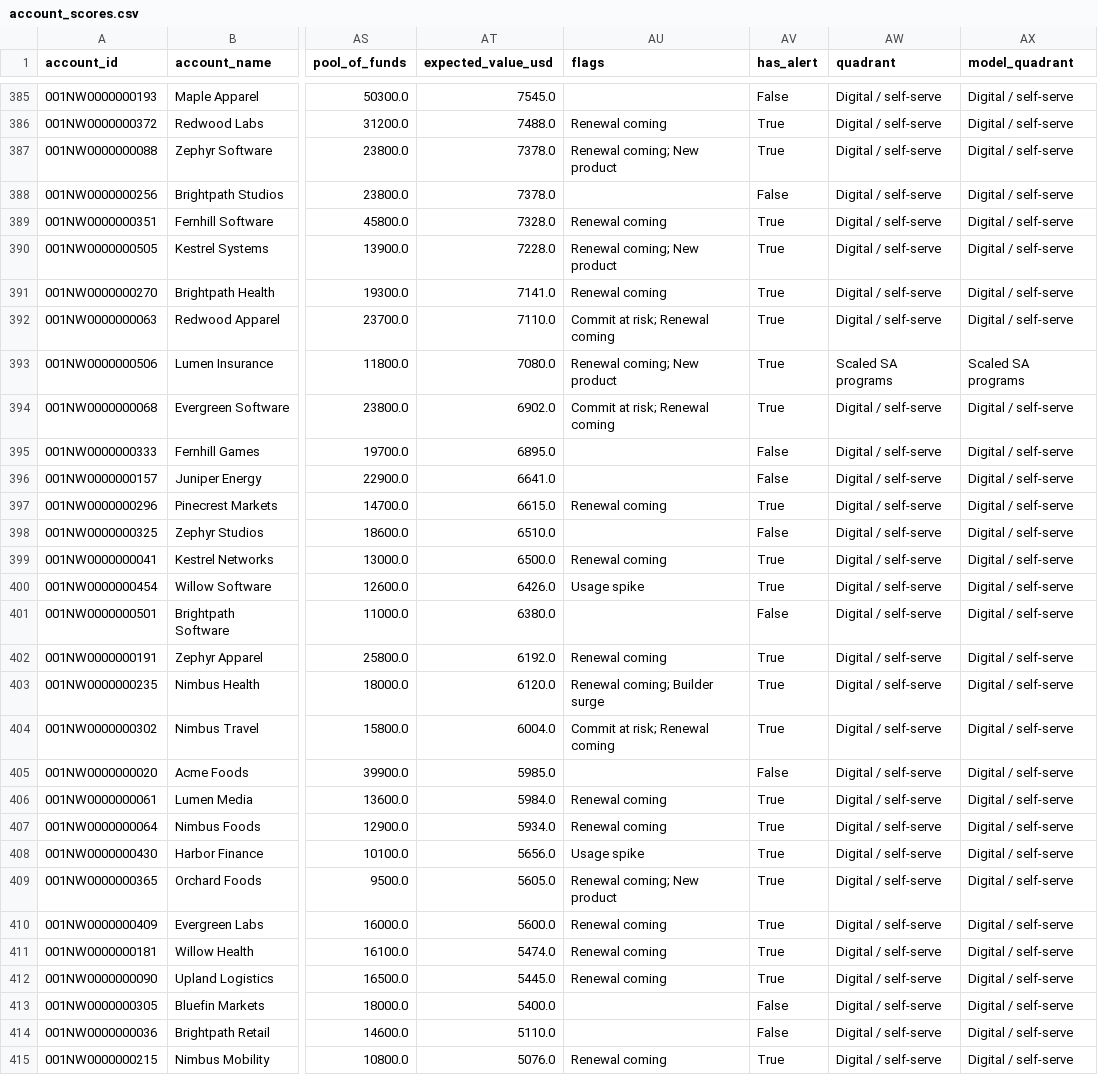
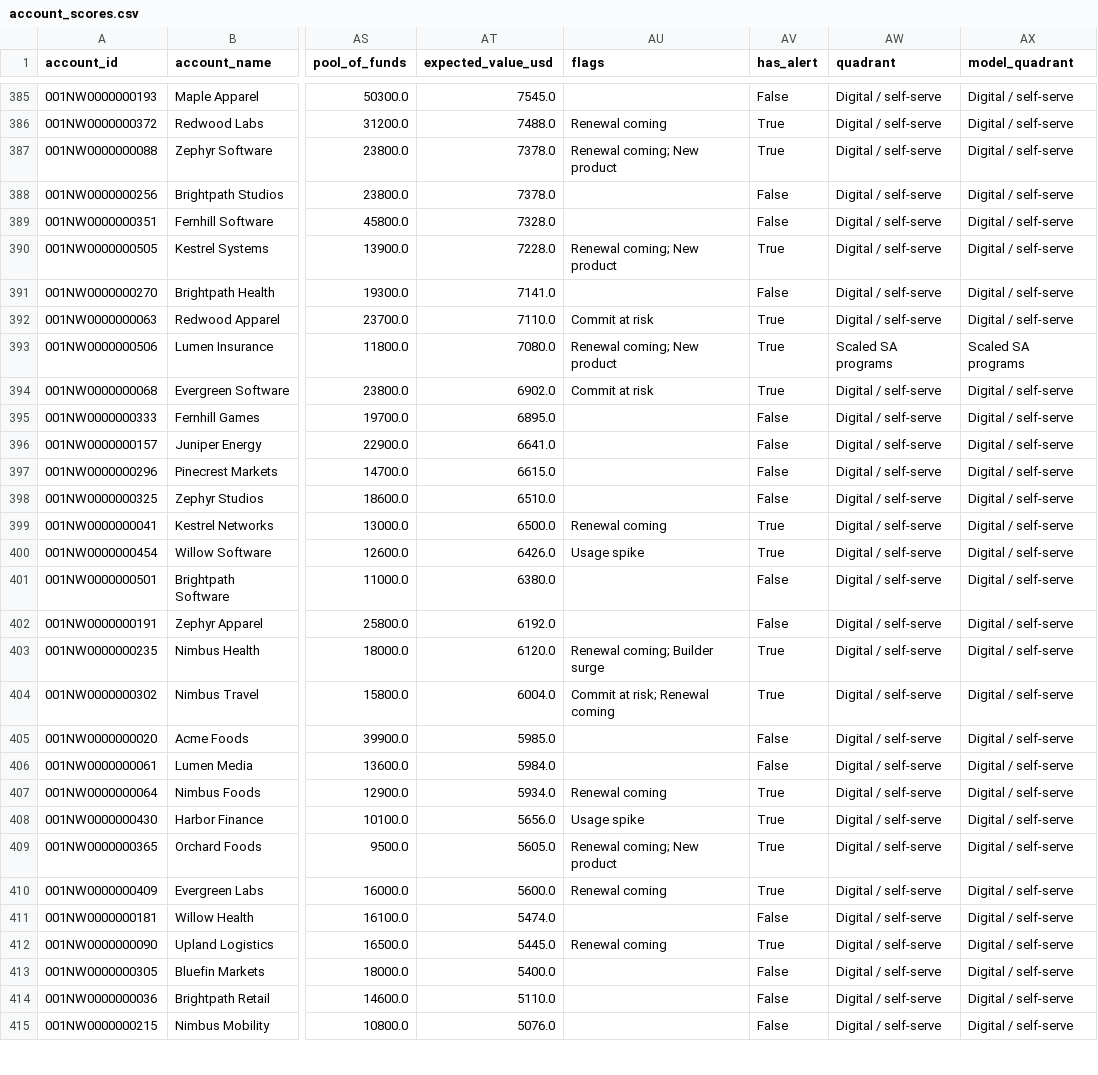
Before and after one commit to Bharat-Analyst/technical-gtm-command-center, a CSV file: data/processed/account_scores.csv, drawn as a sheet; only a part is shown, gaps mark what is left out; the diff covers the shown part only; the diff names each change by its address in the sheet, - before the commit and + after, or states it on an @@ line.

```diff
--- a/data/processed/account_scores.csv
+++ b/data/processed/account_scores.csv
-AU389 (flags): Renewal coming
+AU389 (flags): (empty)
-AV389 (has_alert): True
+AV389 (has_alert): False
-AU391 (flags): Renewal coming
+AU391 (flags): (empty)
-AV391 (has_alert): True
+AV391 (has_alert): False
-AU392 (flags): Commit at risk; Renewal coming
+AU392 (flags): Commit at risk
-AU394 (flags): Commit at risk; Renewal coming
+AU394 (flags): Commit at risk
-AU397 (flags): Renewal coming
+AU397 (flags): (empty)
-AV397 (has_alert): True
+AV397 (has_alert): False
-AU402 (flags): Renewal coming
+AU402 (flags): (empty)
-AV402 (has_alert): True
+AV402 (has_alert): False
-AU406 (flags): Renewal coming
+AU406 (flags): (empty)
-AV406 (has_alert): True
+AV406 (has_alert): False
-AU411 (flags): Renewal coming
+AU411 (flags): (empty)
-AV411 (has_alert): True
+AV411 (has_alert): False
-AU415 (flags): Renewal coming
+AU415 (flags): (empty)
-AV415 (has_alert): True
+AV415 (has_alert): False
```
Also changed, not shown: 179 edited cells elsewhere in this file, data/output/salesforce_writeback.csv, 13 other files.
